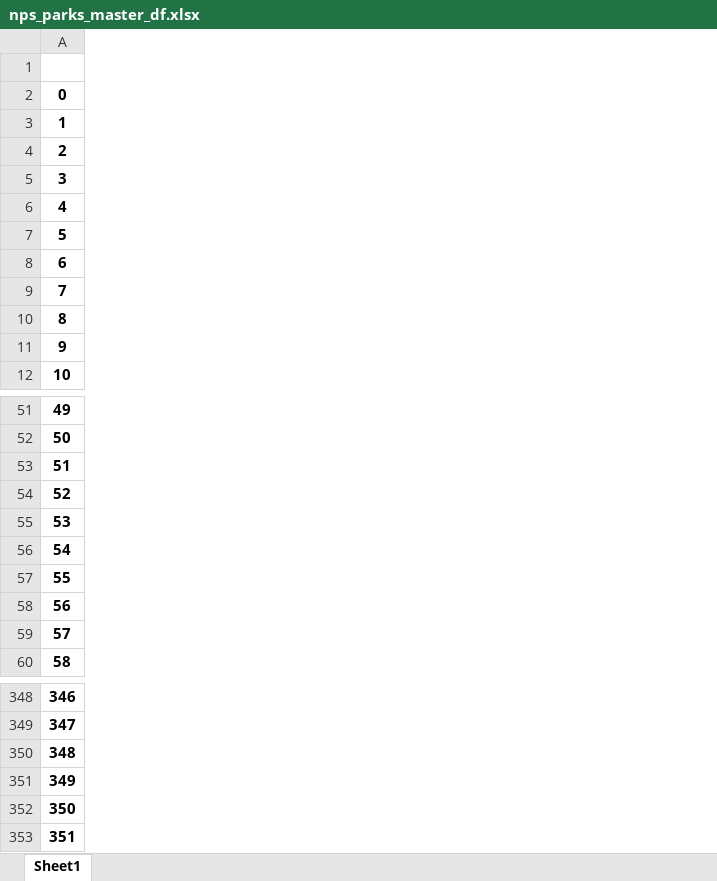
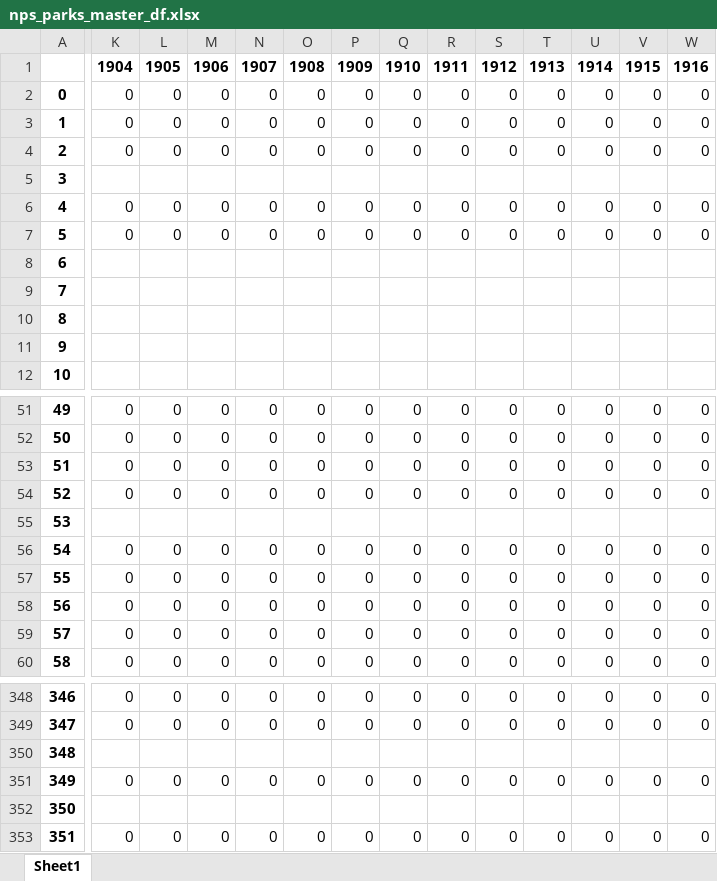
Before and after one commit to goodmorningdata/nps, an Excel workbook: nps_parks_master_df.xlsx, sheet Sheet1, drawn as a sheet; only a part is shown, gaps mark what is left out; values as stored, in another font and other column widths than the file's, no borders; the diff covers the shown part only; the diff names each change by its address in the sheet, - before the commit and + after, or states it on an @@ line.

```diff
--- a/nps_parks_master_df.xlsx (sheet Sheet1)
+++ b/nps_parks_master_df.xlsx (sheet Sheet1)
+column K, rows 1-7: 1904 | 0 | 0 | 0 |  | 0 | 0; rows 51-60: 0 | 0 | 0 | 0 |  | 0 | 0 | 0 | 0 | 0; rows 348-353: 0 | 0 |  | 0 |  | 0
+column L, rows 1-7: 1905 | 0 | 0 | 0 |  | 0 | 0; rows 51-60: 0 | 0 | 0 | 0 |  | 0 | 0 | 0 | 0 | 0; rows 348-353: 0 | 0 |  | 0 |  | 0
+column M, rows 1-7: 1906 | 0 | 0 | 0 |  | 0 | 0; rows 51-60: 0 | 0 | 0 | 0 |  | 0 | 0 | 0 | 0 | 0; rows 348-353: 0 | 0 |  | 0 |  | 0
+column N, rows 1-7: 1907 | 0 | 0 | 0 |  | 0 | 0; rows 51-60: 0 | 0 | 0 | 0 |  | 0 | 0 | 0 | 0 | 0; rows 348-353: 0 | 0 |  | 0 |  | 0
+column O, rows 1-7: 1908 | 0 | 0 | 0 |  | 0 | 0; rows 51-60: 0 | 0 | 0 | 0 |  | 0 | 0 | 0 | 0 | 0; rows 348-353: 0 | 0 |  | 0 |  | 0
+column P, rows 1-7: 1909 | 0 | 0 | 0 |  | 0 | 0; rows 51-60: 0 | 0 | 0 | 0 |  | 0 | 0 | 0 | 0 | 0; rows 348-353: 0 | 0 |  | 0 |  | 0
+column Q, rows 1-7: 1910 | 0 | 0 | 0 |  | 0 | 0; rows 51-60: 0 | 0 | 0 | 0 |  | 0 | 0 | 0 | 0 | 0; rows 348-353: 0 | 0 |  | 0 |  | 0
+column R, rows 1-7: 1911 | 0 | 0 | 0 |  | 0 | 0; rows 51-60: 0 | 0 | 0 | 0 |  | 0 | 0 | 0 | 0 | 0; rows 348-353: 0 | 0 |  | 0 |  | 0
+column S, rows 1-7: 1912 | 0 | 0 | 0 |  | 0 | 0; rows 51-60: 0 | 0 | 0 | 0 |  | 0 | 0 | 0 | 0 | 0; rows 348-353: 0 | 0 |  | 0 |  | 0
+column T, rows 1-7: 1913 | 0 | 0 | 0 |  | 0 | 0; rows 51-60: 0 | 0 | 0 | 0 |  | 0 | 0 | 0 | 0 | 0; rows 348-353: 0 | 0 |  | 0 |  | 0
+column U, rows 1-7: 1914 | 0 | 0 | 0 |  | 0 | 0; rows 51-60: 0 | 0 | 0 | 0 |  | 0 | 0 | 0 | 0 | 0; rows 348-353: 0 | 0 |  | 0 |  | 0
+column V, rows 1-7: 1915 | 0 | 0 | 0 |  | 0 | 0; rows 51-60: 0 | 0 | 0 | 0 |  | 0 | 0 | 0 | 0 | 0; rows 348-353: 0 | 0 |  | 0 |  | 0
+column W, rows 1-7: 1916 | 0 | 0 | 0 |  | 0 | 0; rows 51-60: 0 | 0 | 0 | 0 |  | 0 | 0 | 0 | 0 | 0; rows 348-353: 0 | 0 |  | 0 |  | 0
```
Also changed, not shown: 62 added columns and 194 edited cells elsewhere in this sheet, 3 other files.
